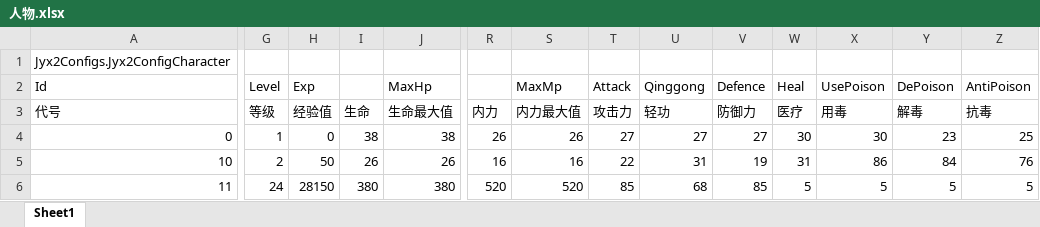
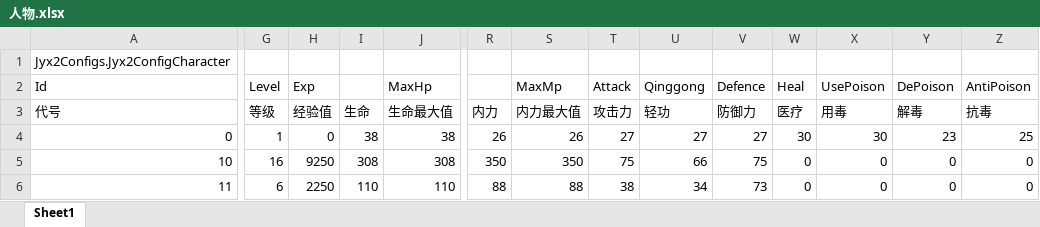
Before and after one commit to jynew/jynew, an Excel workbook: jyx2/Assets/Mods/SAMPLE/Configs/人物.xlsx, sheet Sheet1, drawn as a sheet; only a part is shown, gaps mark what is left out; values as stored, in another font and other column widths than the file's, no borders; the diff covers the shown part only; the diff names each change by its address in the sheet, - before the commit and + after, or states it on an @@ line.

```diff
--- a/jyx2/Assets/Mods/SAMPLE/Configs/人物.xlsx (sheet Sheet1)
+++ b/jyx2/Assets/Mods/SAMPLE/Configs/人物.xlsx (sheet Sheet1)
-G5 (Level): 2
+G5 (Level): 16
-H5 (Exp): 50
+H5 (Exp): 9250
-I5: 26
+I5: 308
-J5 (MaxHp): 26
+J5 (MaxHp): 308
-R5: 16
+R5: 350
-S5 (MaxMp): 16
+S5 (MaxMp): 350
-T5 (Attack): 22
+T5 (Attack): 75
-U5 (Qinggong): 31
+U5 (Qinggong): 66
-V5 (Defence): 19
+V5 (Defence): 75
-W5 (Heal): 31
+W5 (Heal): 0
-X5 (UsePoison): 86
+X5 (UsePoison): 0
-Y5 (DePoison): 84
+Y5 (DePoison): 0
-Z5 (AntiPoison): 76
+Z5 (AntiPoison): 0
-G6 (Level): 24
+G6 (Level): 6
-H6 (Exp): 28150
+H6 (Exp): 2250
-I6: 380
+I6: 110
-J6 (MaxHp): 380
+J6 (MaxHp): 110
-R6: 520
+R6: 88
-S6 (MaxMp): 520
+S6 (MaxMp): 88
-T6 (Attack): 85
+T6 (Attack): 38
-U6 (Qinggong): 68
+U6 (Qinggong): 34
-V6 (Defence): 85
+V6 (Defence): 73
-W6 (Heal): 5
+W6 (Heal): 0
-X6 (UsePoison): 5
+X6 (UsePoison): 0
-Y6 (DePoison): 5
+Y6 (DePoison): 0
-Z6 (AntiPoison): 5
+Z6 (AntiPoison): 0
```
Also changed, not shown: 251 edited cells elsewhere in this sheet, jyx2/Assets/Mods/SAMPLE/Configs/战斗.xlsx, jyx2/Assets/Mods/SAMPLE/Configs/武功.xlsx, 25 other files.
